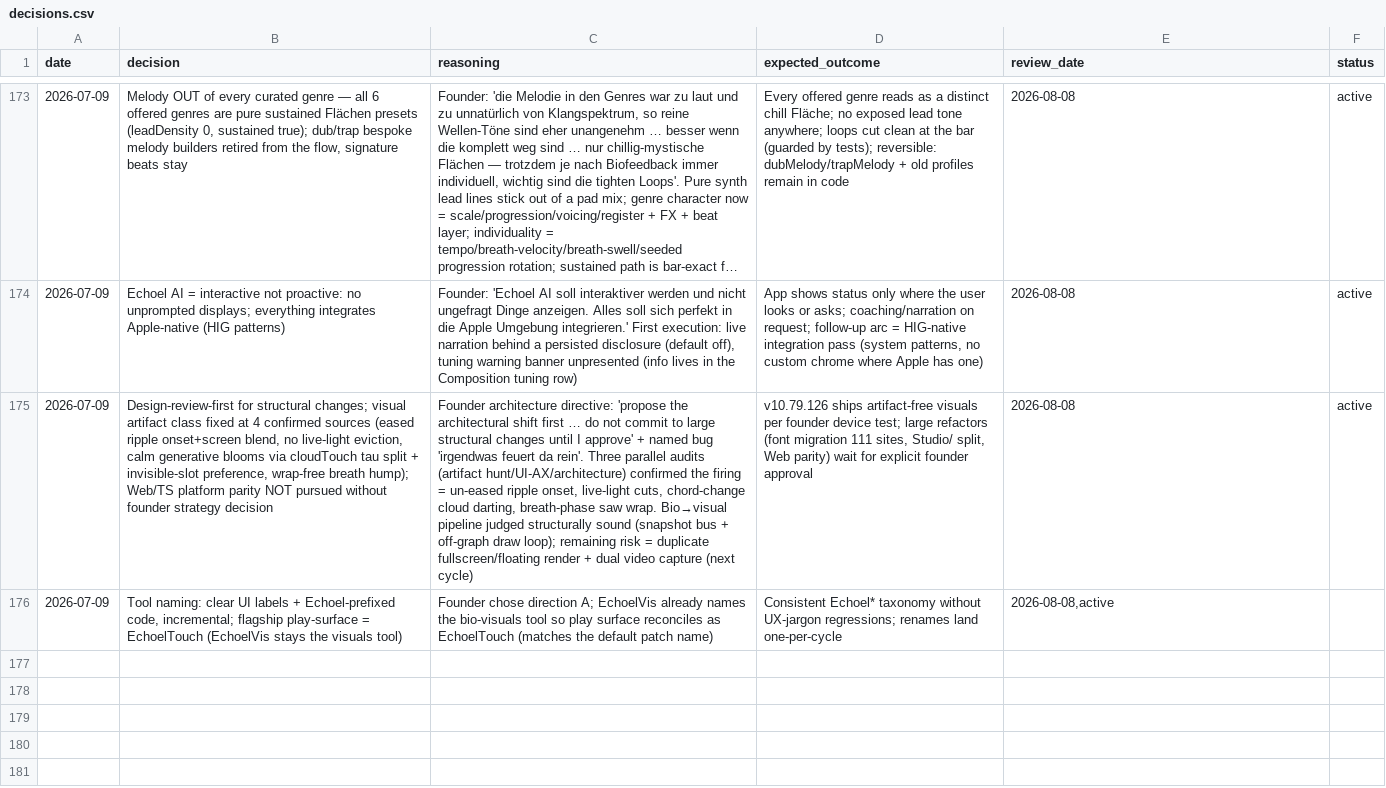
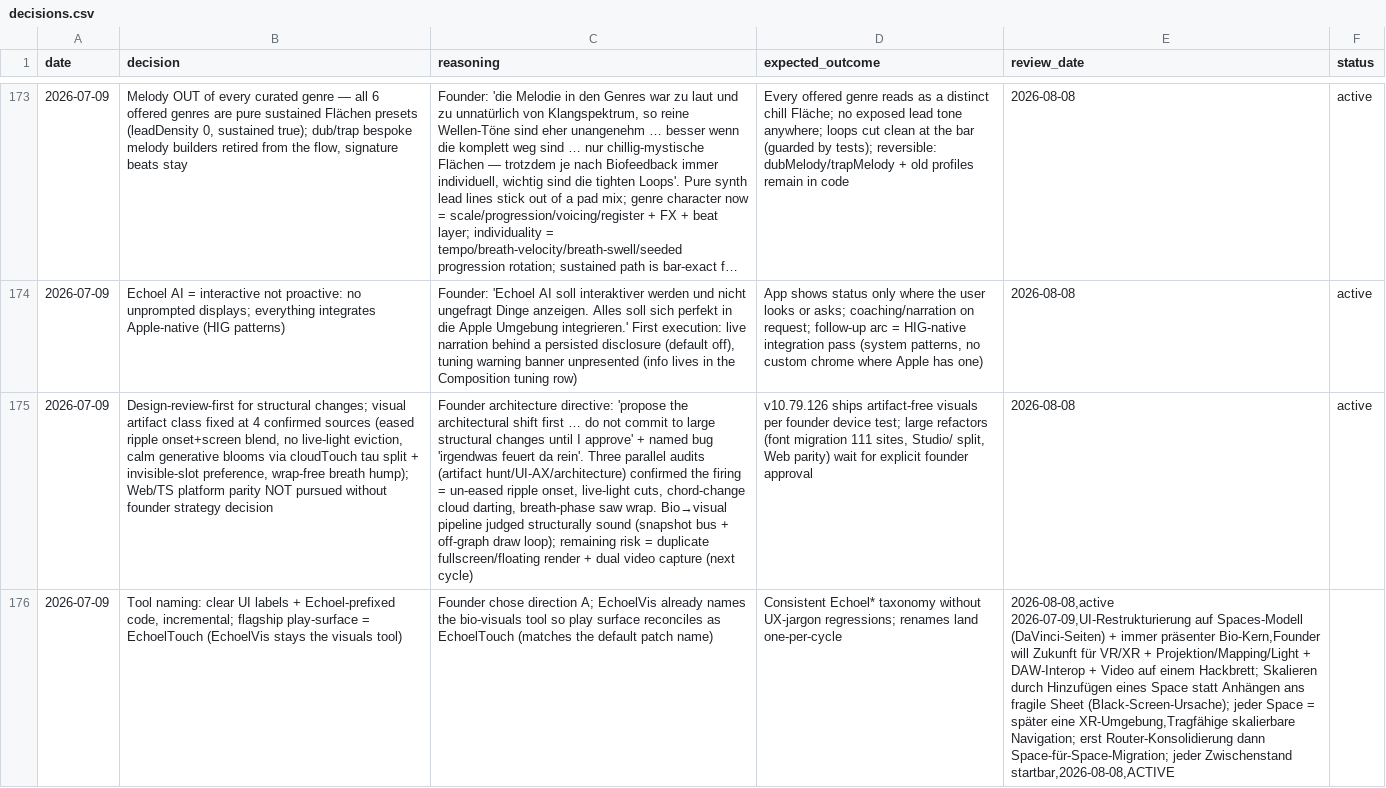
Before and after one commit to vibrationalforce/blab-ios-app, a CSV file: decisions.csv, drawn as a sheet; only a part is shown, gaps mark what is left out; long unchanged cells end in …; ↵ is a line break in a cell; the diff names each change by its address in the sheet, - before the commit and + after, or states it on an @@ line.

```diff
--- a/decisions.csv
+++ b/decisions.csv
-E176 (review_date): 2026-08-08,active
+E176 (review_date): 2026-08-08,active ↵ 2026-07-09,UI-Restrukturierung auf Spaces-Modell (DaVinci-Seiten) + immer präsenter Bio-Kern,Founder will Zukunft für VR/XR + Projektion/Mapping/Light + DAW-Interop + Video auf einem Hackbrett; Skalieren durch Hinzufügen eines Space statt Anhängen ans fragile Sheet (Black-Screen-Ursache); jeder Space = später eine XR-Umgebung,Tragfähige skalierbare Navigation; erst Router-Konsolidierung dann Space-für-Space-Migration; jeder Zwischenstand startbar,2026-08-08,ACTIVE
```
